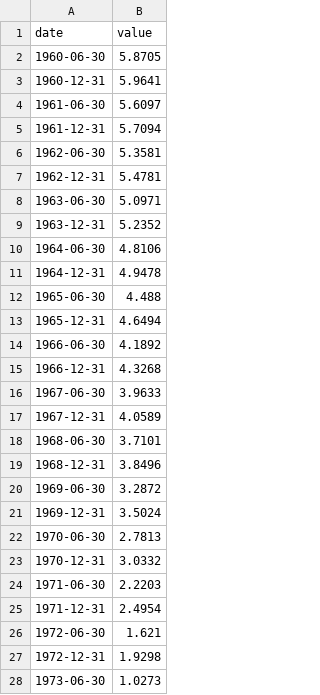
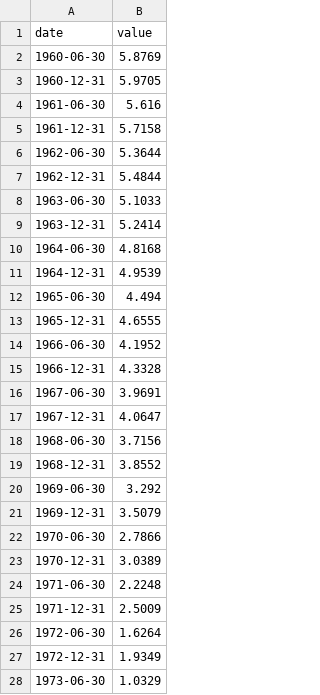
Before and after one commit to WillBtK/term_structure, a CSV file: germany/data/anchors/ferreira_rstar_ea.csv, drawn as a sheet; only a part is shown; the diff covers the shown part only.

```diff
--- a/germany/data/anchors/ferreira_rstar_ea.csv
+++ b/germany/data/anchors/ferreira_rstar_ea.csv
@@ -1,28 +1,28 @@
 date,value
-1960-06-30,5.8705
-1960-12-31,5.9641
-1961-06-30,5.6097
-1961-12-31,5.7094
-1962-06-30,5.3581
-1962-12-31,5.4781
-1963-06-30,5.0971
-1963-12-31,5.2352
-1964-06-30,4.8106
-1964-12-31,4.9478
-1965-06-30,4.488
-1965-12-31,4.6494
-1966-06-30,4.1892
-1966-12-31,4.3268
-1967-06-30,3.9633
-1967-12-31,4.0589
-1968-06-30,3.7101
-1968-12-31,3.8496
-1969-06-30,3.2872
-1969-12-31,3.5024
-1970-06-30,2.7813
-1970-12-31,3.0332
-1971-06-30,2.2203
-1971-12-31,2.4954
-1972-06-30,1.621
-1972-12-31,1.9298
-1973-06-30,1.0273
+1960-06-30,5.8769
+1960-12-31,5.9705
+1961-06-30,5.616
+1961-12-31,5.7158
+1962-06-30,5.3644
+1962-12-31,5.4844
+1963-06-30,5.1033
+1963-12-31,5.2414
+1964-06-30,4.8168
+1964-12-31,4.9539
+1965-06-30,4.494
+1965-12-31,4.6555
+1966-06-30,4.1952
+1966-12-31,4.3328
+1967-06-30,3.9691
+1967-12-31,4.0647
+1968-06-30,3.7156
+1968-12-31,3.8552
+1969-06-30,3.292
+1969-12-31,3.5079
+1970-06-30,2.7866
+1970-12-31,3.0389
+1971-06-30,2.2248
+1971-12-31,2.5009
+1972-06-30,1.6264
+1972-12-31,1.9349
+1973-06-30,1.0329
```
Also changed, not shown: 107 edited cells elsewhere in this file, japan/data/anchors/ferreira_rstar_jp.csv, us/data/anchors/sme_ffr.csv.
